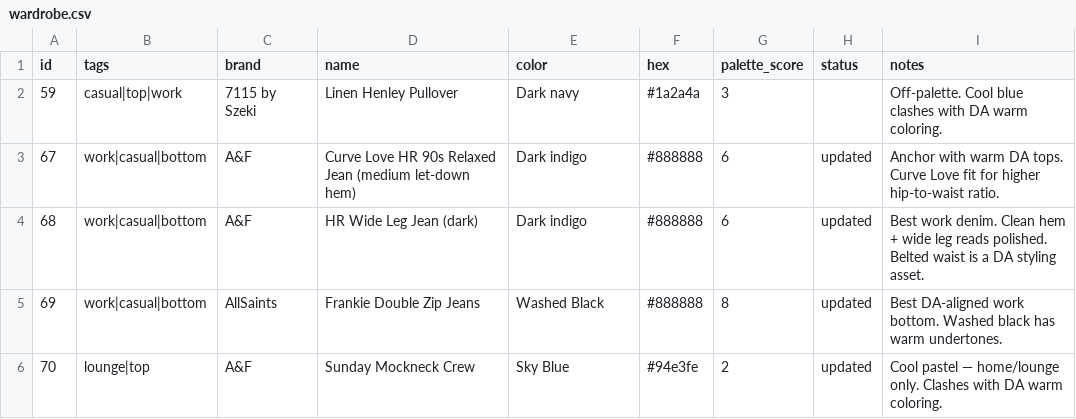
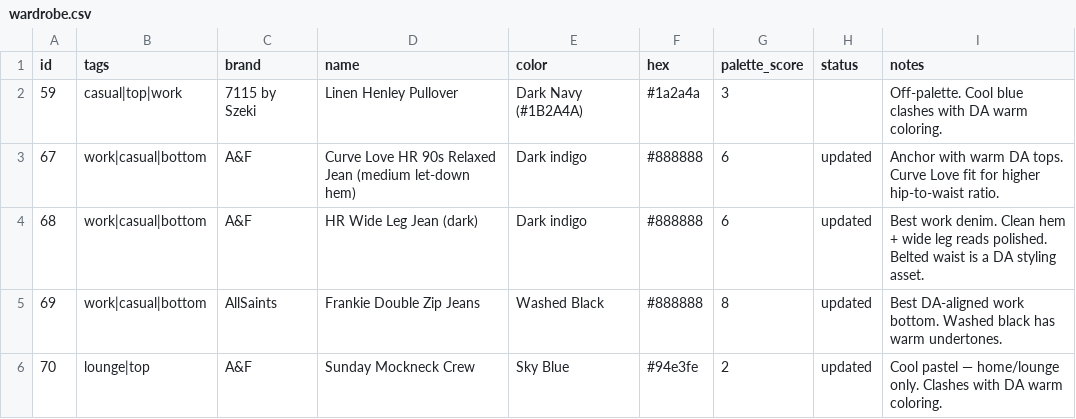
Before and after one commit to nmillere/wardrobe, a CSV file: wardrobe.csv, drawn as a sheet; only a part is shown.

Commit message:
Update Linen Henley Pullover in wardrobe via MCP

```diff
--- a/wardrobe.csv
+++ b/wardrobe.csv
@@ -1,3 +1,3 @@
 id,tags,brand,name,color,hex,palette_score,status,notes
-"59","casual|top|work","7115 by Szeki","Linen Henley Pullover","Dark navy","#1a2a4a","3","","Off-palette. Cool blue clashes with DA warm coloring."
+"59","casual|top|work","7115 by Szeki","Linen Henley Pullover","Dark Navy (#1B2A4A)","#1a2a4a","3","","Off-palette. Cool blue clashes with DA warm coloring."
 "67","work|casual|bottom","A&F","Curve Love HR 90s Relaxed Jean (medium let-down hem)","Dark indigo","#888888","6","updated","Anchor with warm DA tops. Curve Love fit for higher hip-to-waist ratio."
```
